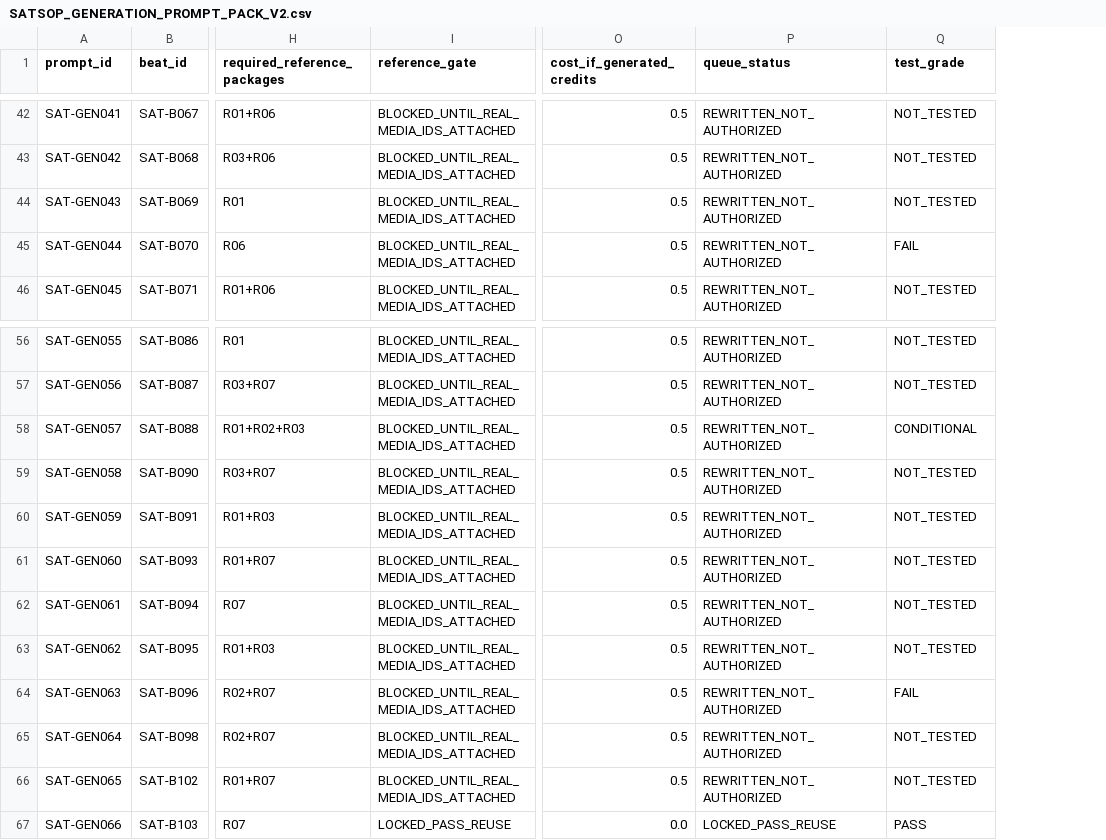
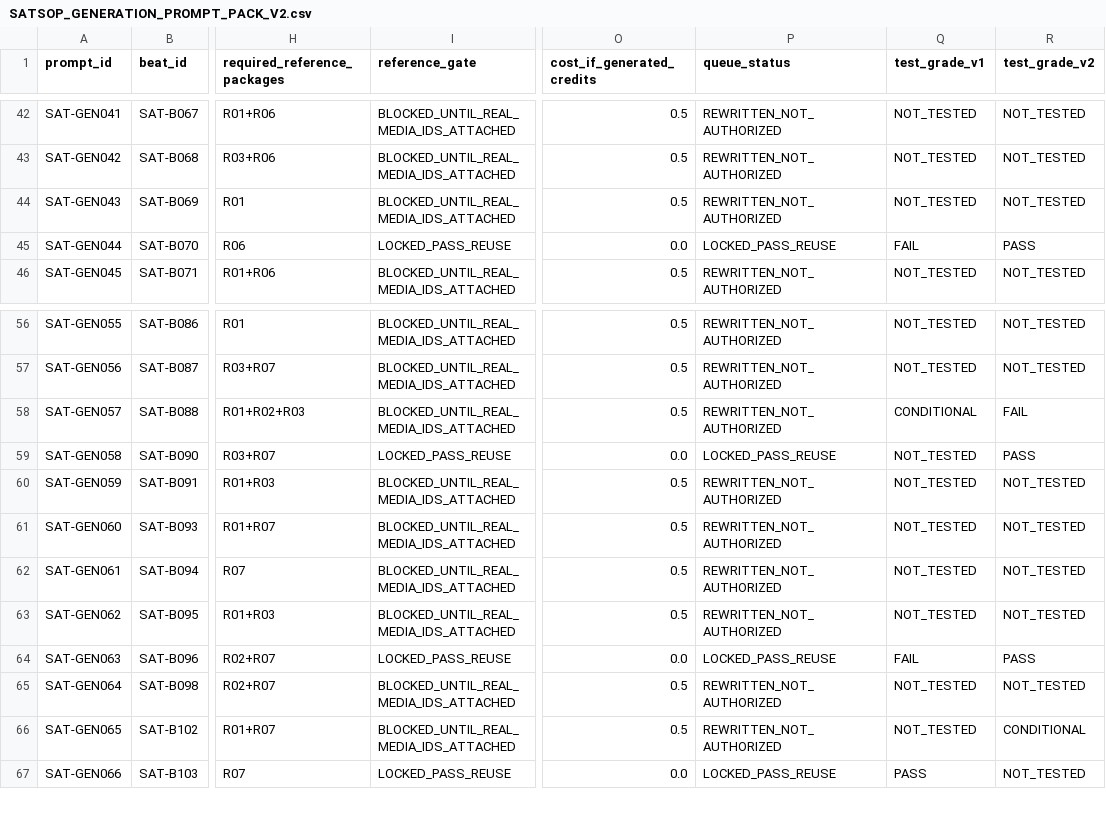
Before and after one commit to reverendstanislav-bot/Youtube-2, a CSV file: SATSOP/STAGE_6/V2/SATSOP_GENERATION_PROMPT_PACK_V2.csv, drawn as a sheet; only a part is shown, gaps mark what is left out; the diff covers the shown part only; the diff names each change by its address in the sheet, - before the commit and + after, or states it on an @@ line.

Commit message:
Record Satsop V2 prompt test QC

```diff
--- a/SATSOP/STAGE_6/V2/SATSOP_GENERATION_PROMPT_PACK_V2.csv
+++ b/SATSOP/STAGE_6/V2/SATSOP_GENERATION_PROMPT_PACK_V2.csv
+column R (test_grade_v2), rows 42-46: NOT_TESTED | NOT_TESTED | NOT_TESTED | PASS | NOT_TESTED; rows 56-67: NOT_TESTED | NOT_TESTED | FAIL | PASS | NOT_TESTED | NOT_TESTED | NOT_TESTED | NOT_TESTED | PASS | NOT_TESTED | CONDITIONAL | NOT_TESTED
-Q1: test_grade
+Q1: test_grade_v1
-I45 (reference_gate): BLOCKED_UNTIL_REAL_MEDIA_IDS_ATTACHED
+I45 (reference_gate): LOCKED_PASS_REUSE
-O45 (cost_if_generated_credits): 0.5
+O45 (cost_if_generated_credits): 0.0
-P45 (queue_status): REWRITTEN_NOT_AUTHORIZED
+P45 (queue_status): LOCKED_PASS_REUSE
-I59 (reference_gate): BLOCKED_UNTIL_REAL_MEDIA_IDS_ATTACHED
+I59 (reference_gate): LOCKED_PASS_REUSE
-O59 (cost_if_generated_credits): 0.5
+O59 (cost_if_generated_credits): 0.0
-P59 (queue_status): REWRITTEN_NOT_AUTHORIZED
+P59 (queue_status): LOCKED_PASS_REUSE
-I64 (reference_gate): BLOCKED_UNTIL_REAL_MEDIA_IDS_ATTACHED
+I64 (reference_gate): LOCKED_PASS_REUSE
-O64 (cost_if_generated_credits): 0.5
+O64 (cost_if_generated_credits): 0.0
-P64 (queue_status): REWRITTEN_NOT_AUTHORIZED
+P64 (queue_status): LOCKED_PASS_REUSE
```
Also changed, not shown: 15 edited cells elsewhere in this file, 15 other files.
